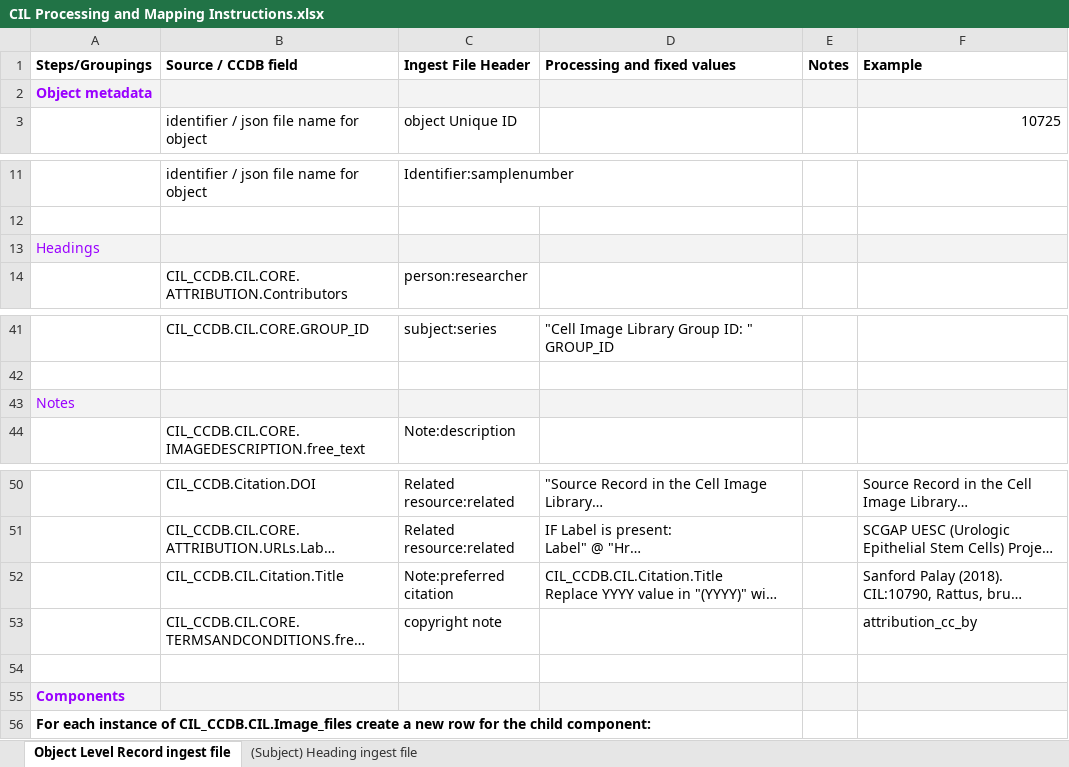
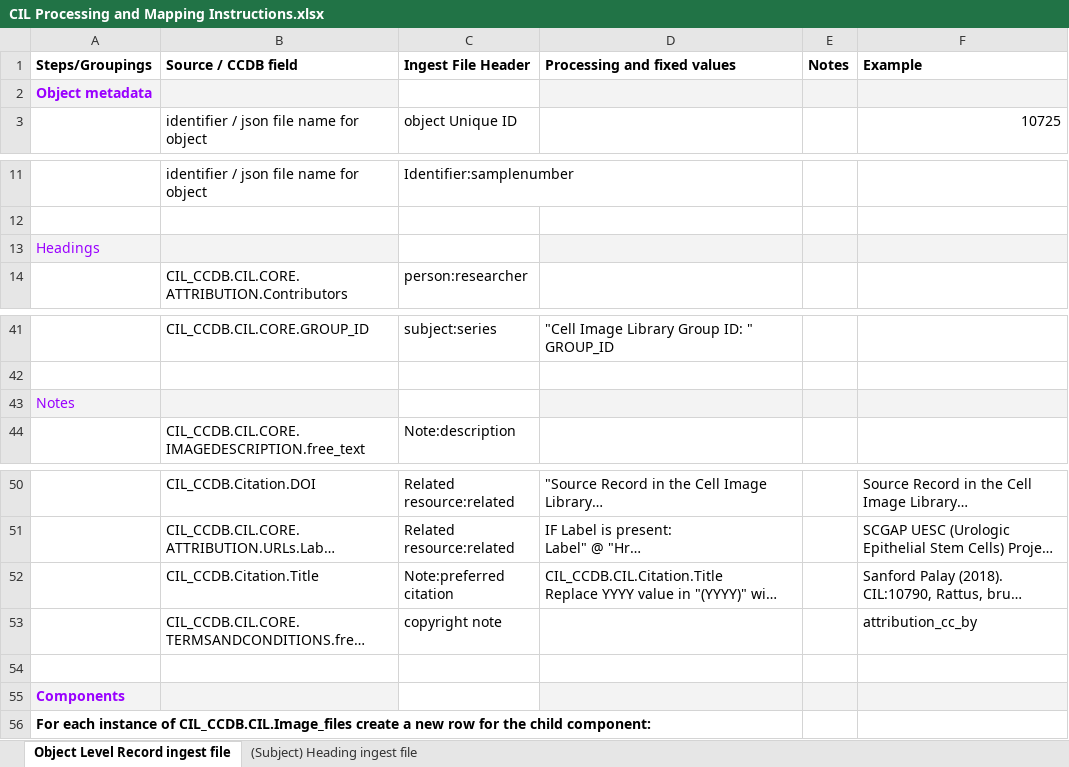
Before and after one commit to ucsdlib/damsmanager, an Excel workbook: src/resources/CIL Processing and Mapping Instructions.xlsx, sheet Object Level Record ingest file, drawn as a sheet; only a part is shown, gaps mark what is left out; long unchanged cells end in …; values as stored, in another font and other column widths than the file's, no borders; charts and pictures not drawn; the diff names each change by its address in the sheet, - before the commit and + after, or states it on an @@ line.

Commit message:
Corrected mapping for note preferred citation.

```diff
--- a/src/resources/CIL Processing and Mapping Instructions.xlsx (sheet Object Level Record ingest file)
+++ b/src/resources/CIL Processing and Mapping Instructions.xlsx (sheet Object Level Record ingest file)
-C2 fill: #F3F3F3
+C2 fill: none
-C13 fill: #F3F3F3
+C13 fill: none
-C43 fill: #F3F3F3
+C43 fill: none
-B52 (Source / CCDB field): CIL_CCDB.CIL.Citation.Title
+B52 (Source / CCDB field): CIL_CCDB.Citation.Title
-C55 fill: #F3F3F3
+C55 fill: none
```
Also changed, not shown: charts or pictures, 3 other files.
